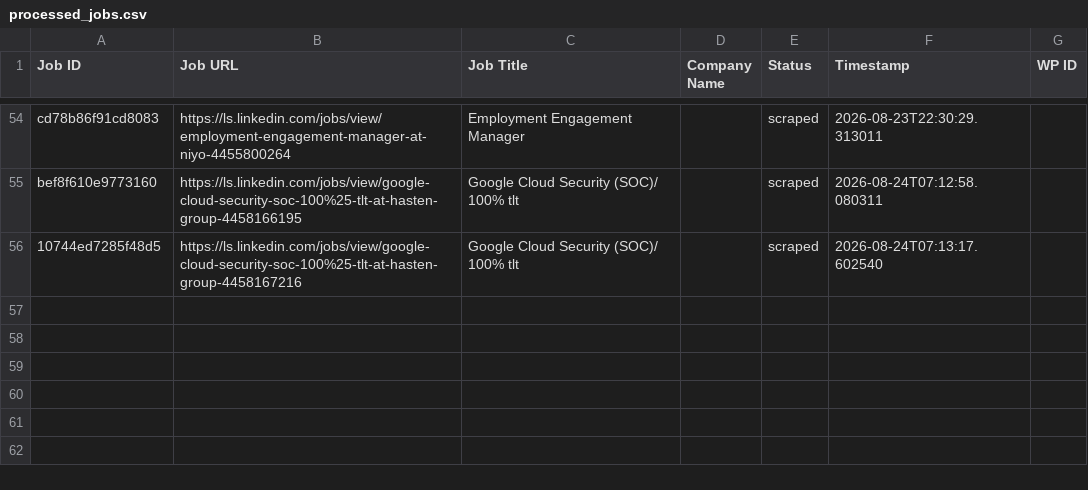
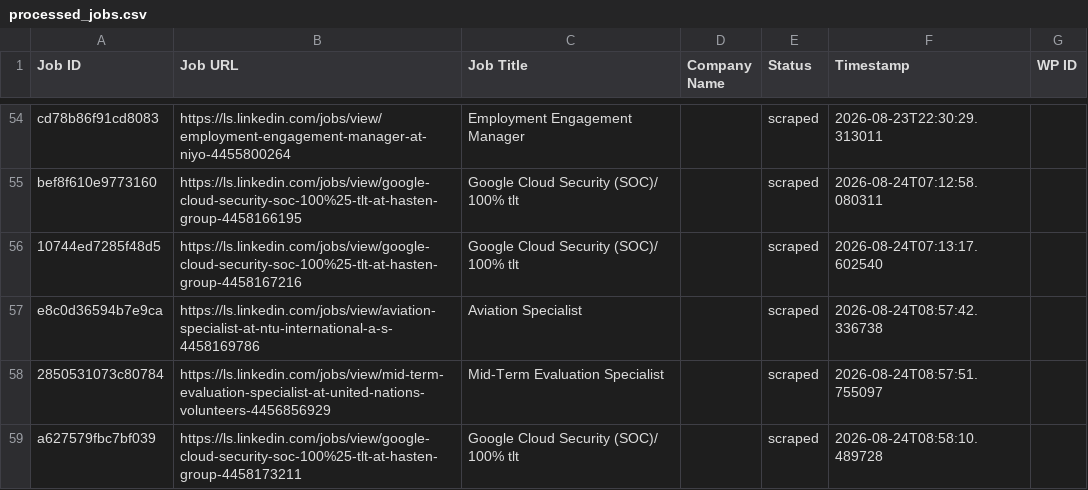
Before and after one commit to innovationinc2000/ls, a CSV file: processed_jobs.csv, drawn as a sheet; only a part is shown, gaps mark what is left out.

```diff
--- a/processed_jobs.csv
+++ b/processed_jobs.csv
@@ -57 +57,4 @@ bef8f610e9773160,https://ls.linkedin.com/jobs/view/google-cloud-security-soc-100
 10744ed7285f48d5,https://ls.linkedin.com/jobs/view/google-cloud-security-soc-100%25-tlt-at-hasten-group-4458167216,Google Cloud Security (SOC)/ 100% tlt,,scraped,2026-08-24T07:13:17.602540,
+e8c0d36594b7e9ca,https://ls.linkedin.com/jobs/view/aviation-specialist-at-ntu-international-a-s-4458169786,Aviation Specialist,,scraped,2026-08-24T08:57:42.336738,
+2850531073c80784,https://ls.linkedin.com/jobs/view/mid-term-evaluation-specialist-at-united-nations-volunteers-4456856929,Mid-Term Evaluation Specialist,,scraped,2026-08-24T08:57:51.755097,
+a627579fbc7bf039,https://ls.linkedin.com/jobs/view/google-cloud-security-soc-100%25-tlt-at-hasten-group-4458173211,Google Cloud Security (SOC)/ 100% tlt,,scraped,2026-08-24T08:58:10.489728,
```
